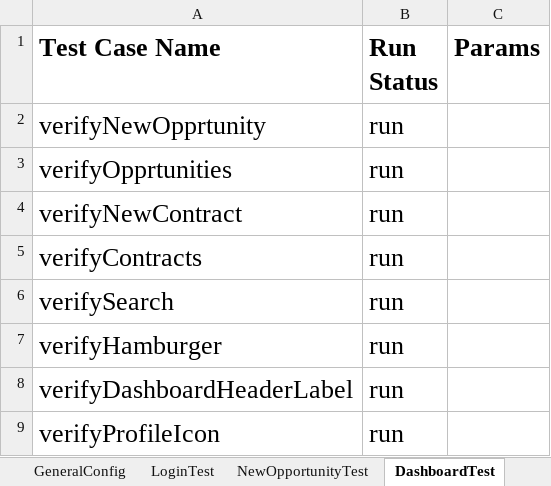
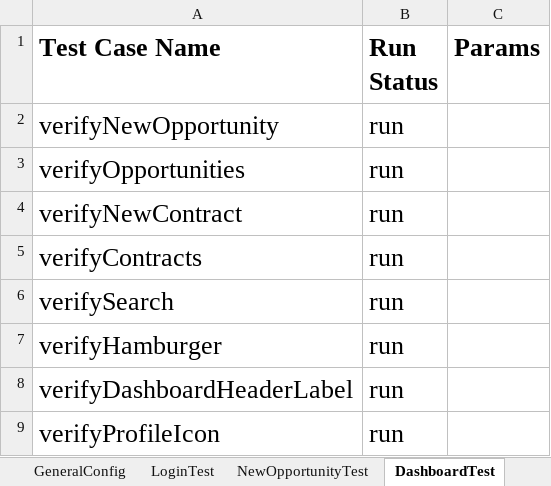
Before and after one commit to plasmacomp/landmark-test-automation, an Excel workbook: src/main/resources/testdata.xlsx, sheet DashboardTest, drawn as a sheet; values as stored, in another font and other column widths than the file's, no borders; the diff names each change by its address in the sheet, - before the commit and + after, or states it on an @@ line.

```diff
--- a/src/main/resources/testdata.xlsx (sheet DashboardTest)
+++ b/src/main/resources/testdata.xlsx (sheet DashboardTest)
-A2 (Test Case Name): verifyNewOpprtunity
+A2 (Test Case Name): verifyNewOpportunity
-A3 (Test Case Name): verifyOpprtunities
+A3 (Test Case Name): verifyOpportunities
```
Also changed, not shown: 12 other files.
